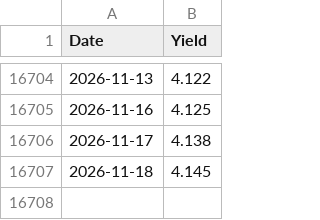
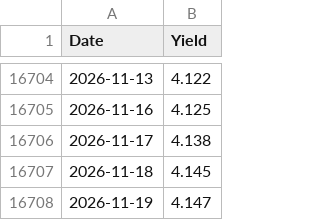
Before and after one commit to truedichotomy/QQQ_long_term_strategy, a CSV file: data/rates/TBILL_3M.csv, drawn as a sheet; only a part is shown, gaps mark what is left out.

```diff
--- a/data/rates/TBILL_3M.csv
+++ b/data/rates/TBILL_3M.csv
@@ -16707 +16707,2 @@ Date,Yield
 2026-11-18,4.145
+2026-11-19,4.147
```
Also changed, not shown: data/QQQ (local).csv, 2 other files.
